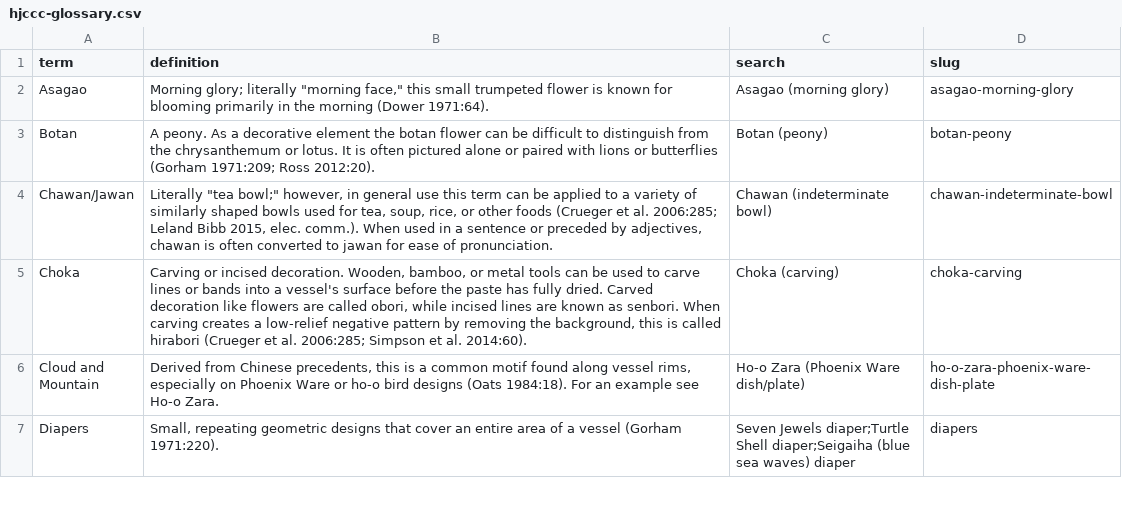
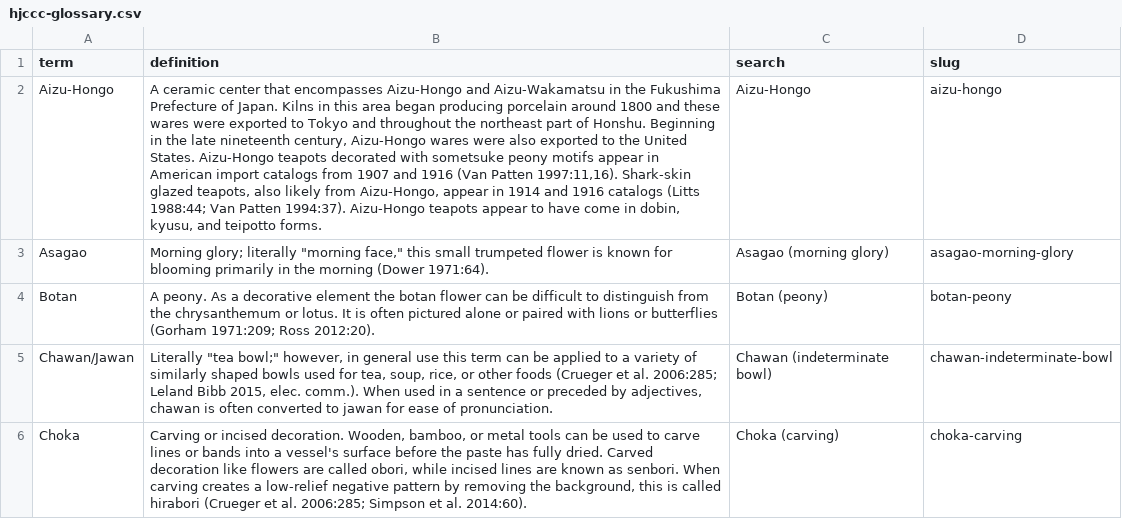
Before and after one commit to uidaholib/HJCCC_source, a CSV file: _data/hjccc-glossary.csv, drawn as a sheet; only a part is shown; the shorter side is filled out with more unchanged rows; the diff names each change by its address in the sheet, - before the commit and + after, or states it on an @@ line.

Commit message:
Added Aizu-Hongo

```diff
--- a/_data/hjccc-glossary.csv
+++ b/_data/hjccc-glossary.csv
+row 2: Aizu-Hongo | A ceramic center that encompasses Aizu-Hongo and Aizu-Wakamatsu in the Fukushima Prefecture of Japan. Kilns in this area began producing porcelain around 1800 and these wares were exported to Tokyo and throughout the northeast part of Honshu. Beginning in the late nineteenth century, Aizu-Hongo wares were also exported to the United States. Aizu-Hongo teapots decorated with sometsuke peony motifs appear in American import catalogs from 1907 and 1916 (Van Patten 1997:11,16). Shark-skin glazed teapots, also likely from Aizu-Hongo, appear in 1914 and 1916 catalogs (Litts 1988:44; Van Patten 1994:37). Aizu-Hongo teapots appear to have come in dobin, kyusu, and teipotto forms. | Aizu-Hongo | aizu-hongo
```
